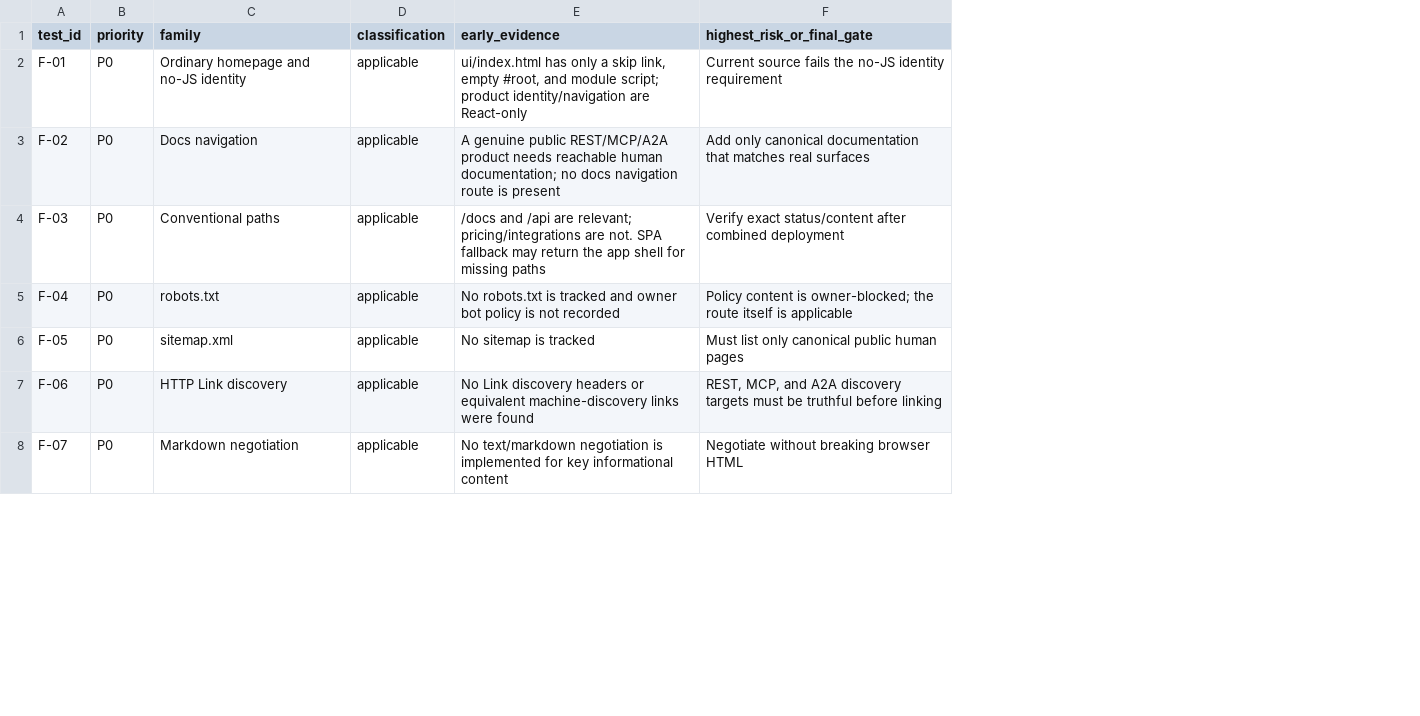
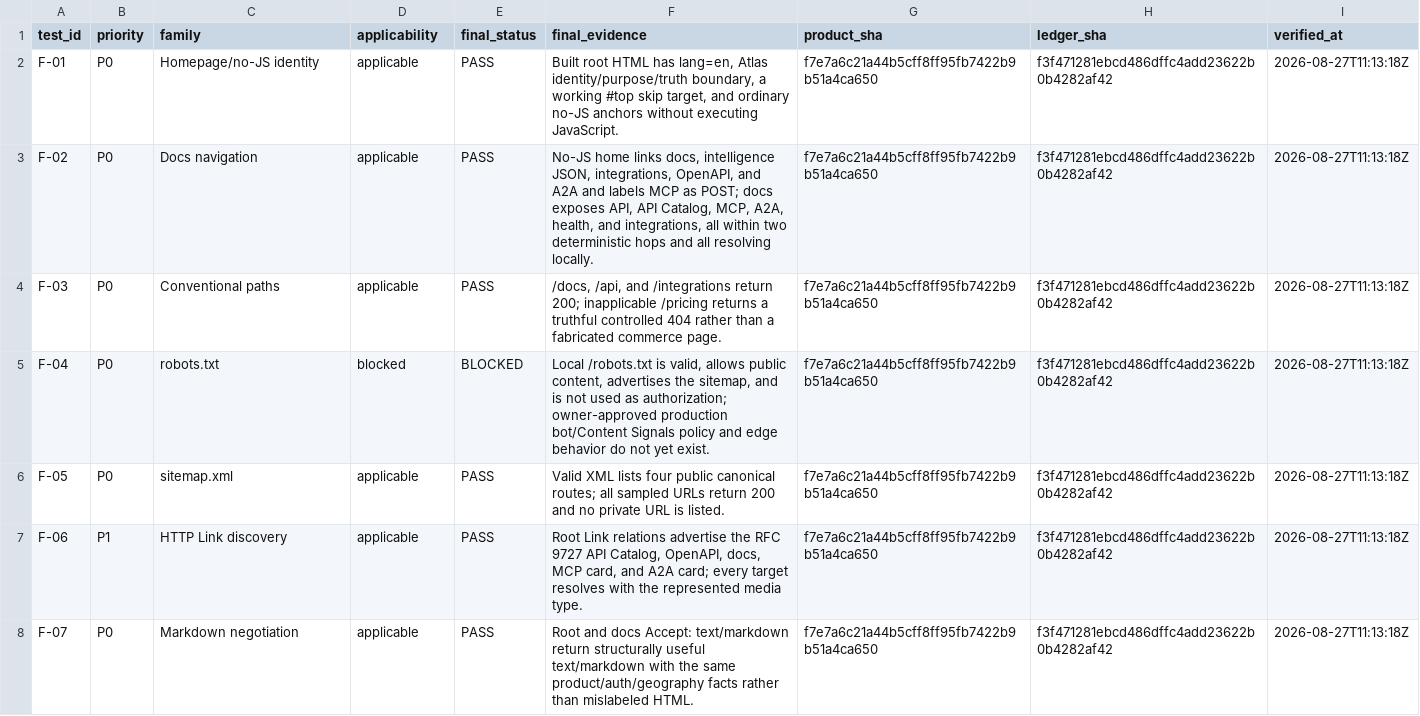
Before and after one commit to Rowan121/atlas-news-intelligence, a CSV file: .agent-readiness/check-matrix.csv, drawn as a sheet; only a part is shown; removed rows and columns are numbered as before the commit, all else as after; the diff covers the shown part only; the diff names each change by its address in the sheet, - before the commit and + after, or states it on an @@ line.

Commit message:
test(readiness): record final independent gate

```diff
--- a/.agent-readiness/check-matrix.csv
+++ b/.agent-readiness/check-matrix.csv
-column E (early_evidence), rows 2-8: ui/index.html has only a skip link, empty #root, and module script; product identity/navigation are React-only | A genuine public REST/MCP/A2A product needs reachable human documentation; no docs navigation route is present | /docs and /api are relevant; pricing/integrations are not. SPA fallback may return the app shell for missing paths | No robots.txt is tracked and owner bot policy is not recorded | No sitemap is tracked | No Link discovery headers or equivalent machine-discovery links were found | No text/markdown negotiation is implemented for key informational content
-column F (highest_risk_or_final_gate), rows 2-8: Current source fails the no-JS identity requirement | Add only canonical documentation that matches real surfaces | Verify exact status/content after combined deployment | Policy content is owner-blocked; the route itself is applicable | Must list only canonical public human pages | REST, MCP, and A2A discovery targets must be truthful before linking | Negotiate without breaking browser HTML
+column E (final_status), rows 2-8: PASS | PASS | PASS | BLOCKED | PASS | PASS | PASS
+column F (final_evidence), rows 2-8: Built root HTML has lang=en, Atlas identity/purpose/truth boundary, a working #top skip target, and ordinary no-JS anchors without executing JavaScript. | No-JS home links docs, intelligence JSON, integrations, OpenAPI, and A2A and labels MCP as POST; docs exposes API, API Catalog, MCP, A2A, health, and integrations, all within two deterministic hops and all resolving locally. | /docs, /api, and /integrations return 200; inapplicable /pricing returns a truthful controlled 404 rather than a fabricated commerce page. | Local /robots.txt is valid, allows public content, advertises the sitemap, and is not used as authorization; owner-approved production bot/Content Signals policy and edge behavior do not yet exist. | Valid XML lists four public canonical routes; all sampled URLs return 200 and no private URL is listed. | Root Link relations advertise the RFC 9727 API Catalog, OpenAPI, docs, MCP card, and A2A card; every target resolves with the represented media type. | Root and docs Accept: text/markdown return structurally useful text/markdown with the same product/auth/geography facts rather than mislabeled HTML.
+column G (product_sha), rows 2-8: all f7e7a6c21a44b5cff8ff95fb7422b9b51a4ca650
+column H (ledger_sha), rows 2-8: all f3f471281ebcd486dffc4add23622b0b4282af42
+column I (verified_at), rows 2-8: all 2026-08-27T11:13:18Z
-D1: classification
+D1: applicability
-C2 (family): Ordinary homepage and no-JS identity
+C2 (family): Homepage/no-JS identity
-D5 (applicability): applicable
+D5 (applicability): blocked
-B7 (priority): P0
+B7 (priority): P1
```
Also changed, not shown: 43 edited cells elsewhere in this file, 1 other file.
